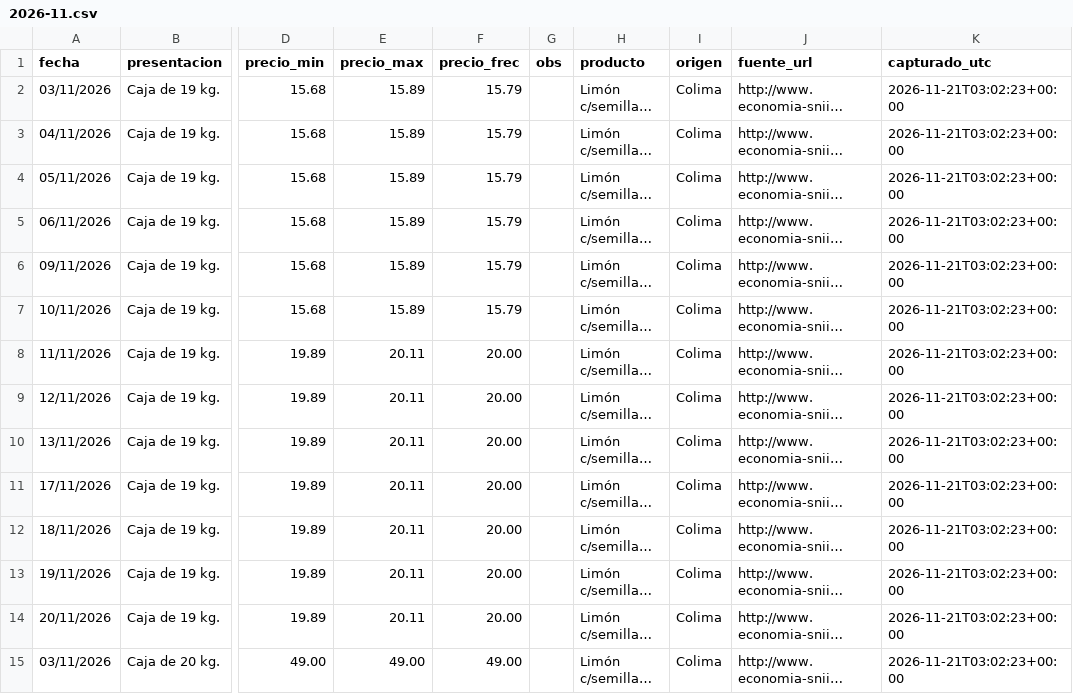
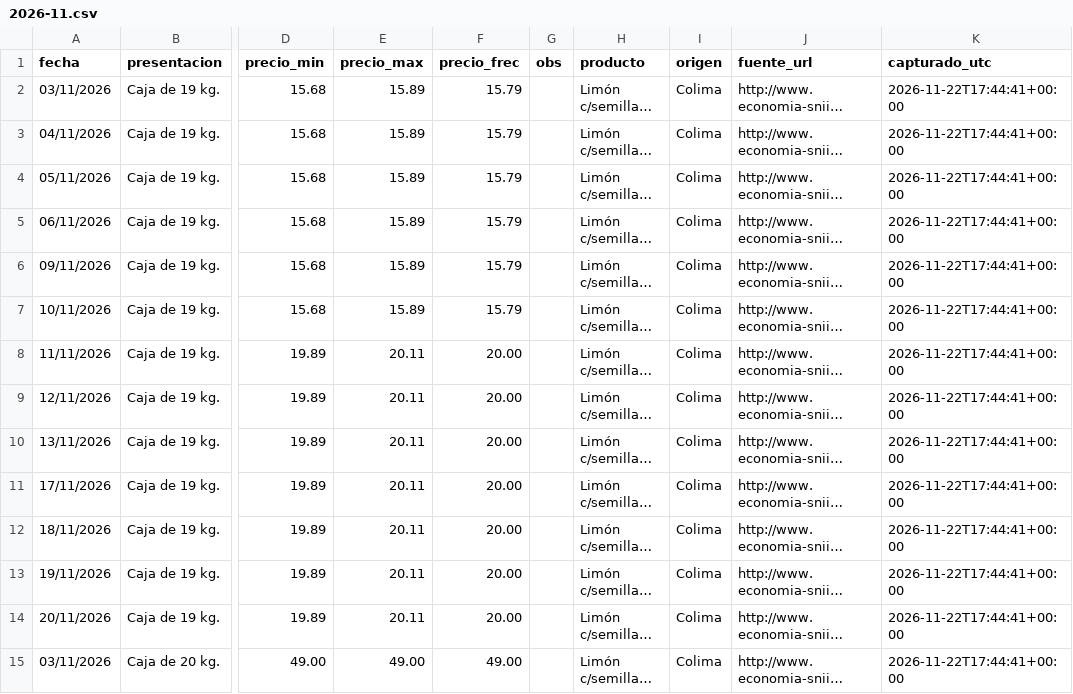
Before and after one commit to miumfree03-eng/trusted-data-lab-limon, a CSV file: data/bronce/sniim_limon/2026-11.csv, drawn as a sheet; only a part is shown, gaps mark what is left out; long unchanged cells end in …; the diff covers the shown part only; the diff names each change by its address in the sheet, - before the commit and + after, or states it on an @@ line.

```diff
--- a/data/bronce/sniim_limon/2026-11.csv
+++ b/data/bronce/sniim_limon/2026-11.csv
-K2:K15 (capturado_utc): 2026-11-21T03:02:23+00:00
+K2:K15 (capturado_utc): 2026-11-22T17:44:41+00:00
```
Also changed, not shown: 138 edited cells elsewhere in this file, data/bronce/_bitacora_capturas.csv, data/oro/limon_semanal_central.csv, 7 other files.
